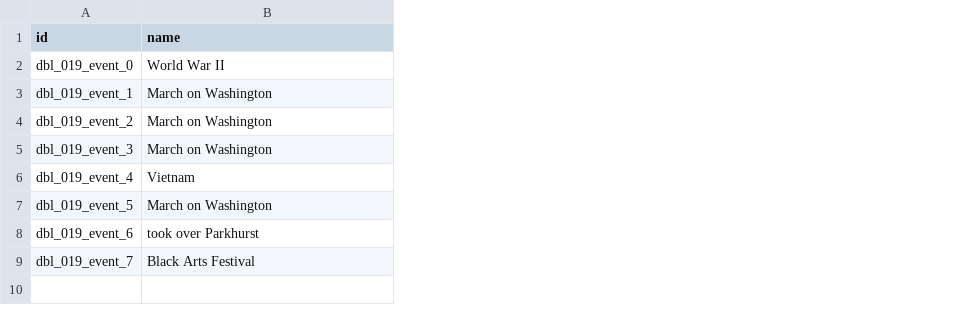
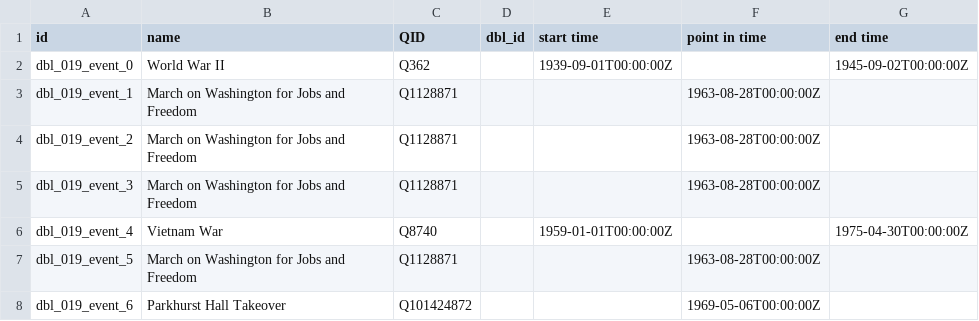
Before and after one commit to Dartmouth-Digital-History-Initiative/DBL-Encoding, a TSV file: tsv/019_ford_wallace_events.tsv, drawn as a sheet; removed rows and columns are numbered as before the commit, all else as after; the diff names each change by its address in the sheet, - before the commit and + after, or states it on an @@ line.

Commit message:
Update 019_ford_wallace_events.tsv

```diff
--- a/tsv/019_ford_wallace_events.tsv
+++ b/tsv/019_ford_wallace_events.tsv
+column C (QID), rows 2-8: Q362 | Q1128871 | Q1128871 | Q1128871 | Q8740 | Q1128871 | Q101424872
+column D (dbl_id), empty
+column E (start time), rows 2-6: 1939-09-01T00:00:00Z |  |  |  | 1959-01-01T00:00:00Z
+column F (point in time), rows 3-8: 1963-08-28T00:00:00Z | 1963-08-28T00:00:00Z | 1963-08-28T00:00:00Z |  | 1963-08-28T00:00:00Z | 1969-05-06T00:00:00Z
+column G (end time), rows 2-6: 1945-09-02T00:00:00Z |  |  |  | 1975-04-30T00:00:00Z
-B3:B5 (name): March on Washington
+B3:B5 (name): March on Washington for Jobs and Freedom
-B6 (name): Vietnam
+B6 (name): Vietnam War
-B7 (name): March on Washington
+B7 (name): March on Washington for Jobs and Freedom
-B8 (name): took over Parkhurst
+B8 (name): Parkhurst Hall Takeover
-row 9: dbl_019_event_7 | Black Arts Festival
```
